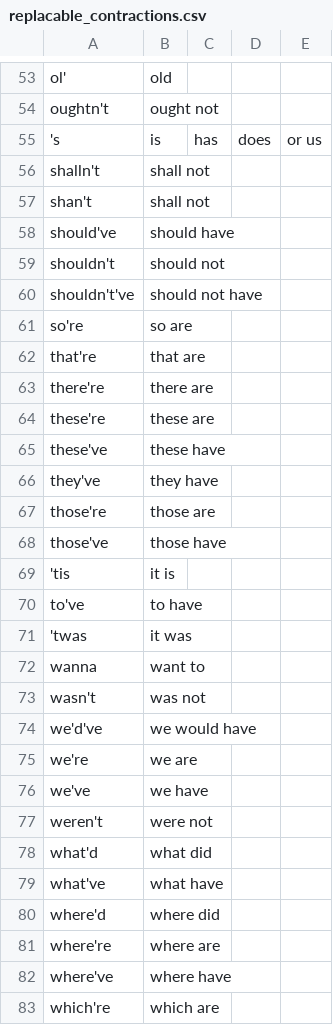
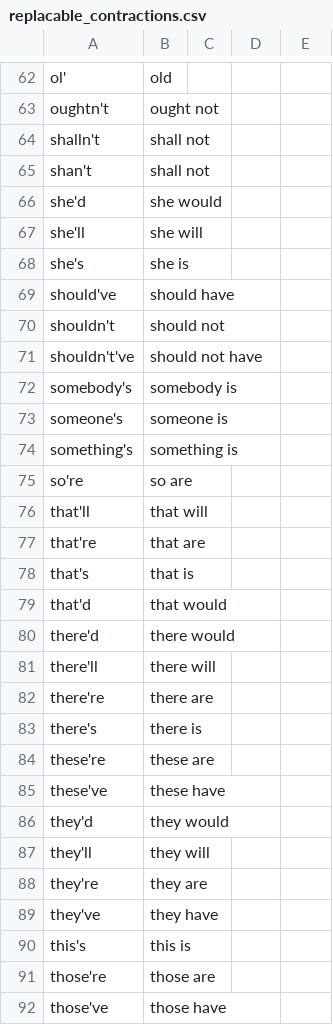
Before and after one commit to ffabi/GuessTheLyrics, a CSV file: replacable_contractions.csv, drawn as a sheet; only a part is shown, gaps mark what is left out; the shorter side is filled out with more unchanged rows; the diff covers the shown part only.

```diff
--- a/replacable_contractions.csv
+++ b/replacable_contractions.csv
@@ -54,5 +63,7 @@ ol', old
 oughtn't, ought not
-'s, is, has, does, or us
 shalln't, shall not
 shan't, shall not
+she'd, she would
+she'll, she will
+she's, she is
 should've, should have
@@ -60,8 +71,21 @@ shouldn't, should not
 shouldn't've, should not have
+somebody's, somebody is
+someone's, someone is
+something's, something is
 so're, so are
+that'll, that will
 that're, that are
+that's, that is
+that'd, that would
+there'd, there would
+there'll, there will
 there're, there are
+there's, there is
 these're, these are
 these've, these have
+they'd, they would
+they'll, they will
+they're, they are
 they've, they have
+this's, this is
 those're, those are
```
Also changed, not shown: 31 added rows, 2 removed rows and 1 edited cell elsewhere in this file, 4 other files.
